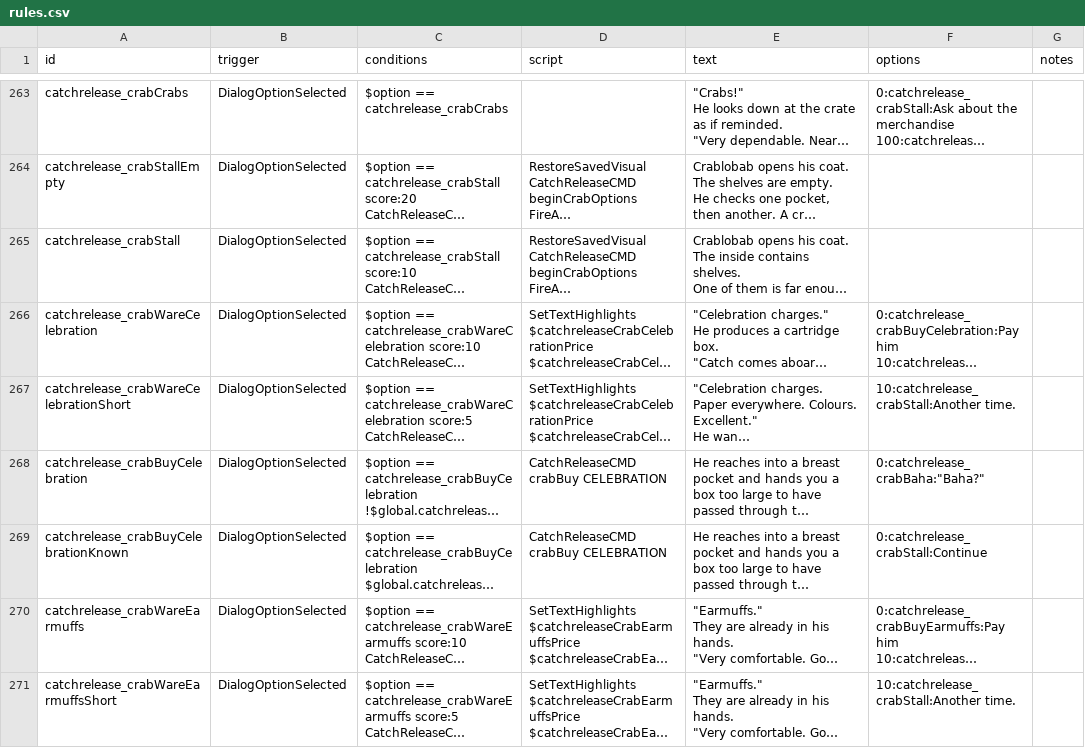
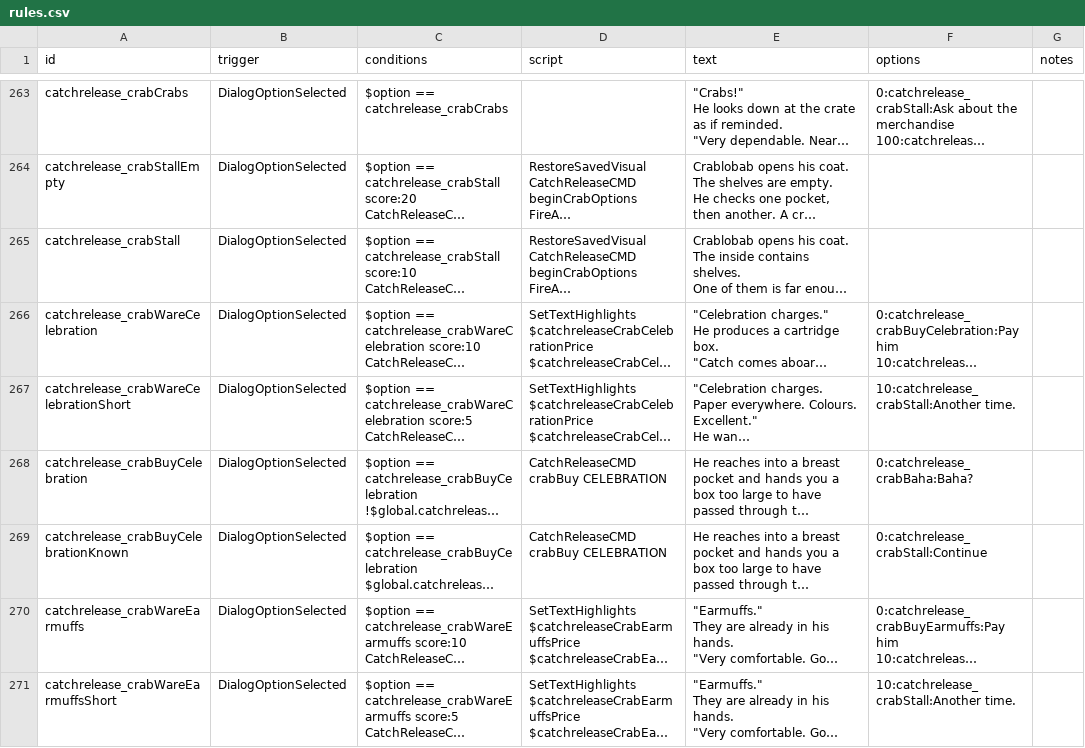
Before and after one commit to SirHartley/Catch.Release, a CSV file: data/campaign/rules.csv, drawn as a sheet; only a part is shown, gaps mark what is left out; long unchanged cells end in …; the diff covers the shown part only; the diff names each change by its address in the sheet, - before the commit and + after, or states it on an @@ line.

Commit message:
Remove dialogue-style quotes from options

```diff
--- a/data/campaign/rules.csv
+++ b/data/campaign/rules.csv
-F268 (options): 0:catchrelease_crabBaha:"Baha?"
+F268 (options): 0:catchrelease_crabBaha:Baha?
```
Also changed, not shown: 44 edited cells elsewhere in this file, 1 other file.
